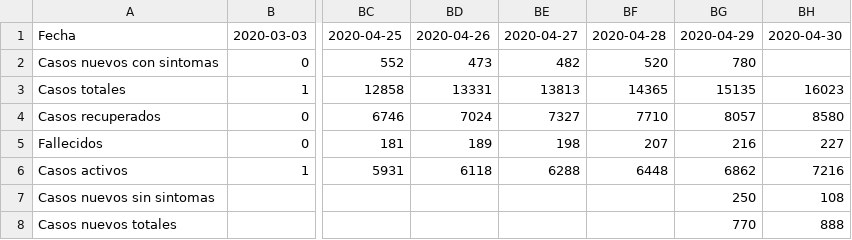
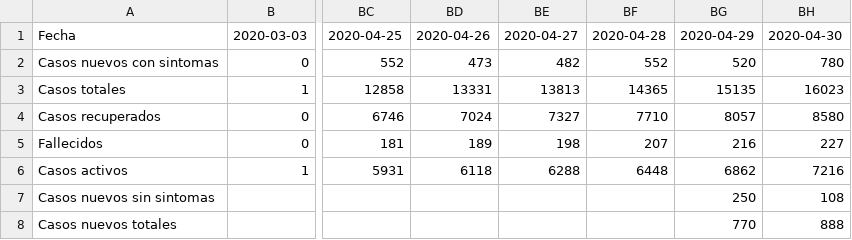
Before and after one commit to jaguridi/Datos-COVID19, a CSV file: output/producto5/TotalesNacionales.csv, drawn as a sheet; only a part is shown, gaps mark what is left out; the diff names each change by its address in the sheet, - before the commit and + after, or states it on an @@ line.

Commit message:
added casos nuevos con sintomas for 2020-04-28

```diff
--- a/output/producto5/TotalesNacionales.csv
+++ b/output/producto5/TotalesNacionales.csv
-BF2: 520
+BF2: 552
-BG2: 780
+BG2: 520
-BH2: (empty)
+BH2: 780
```
